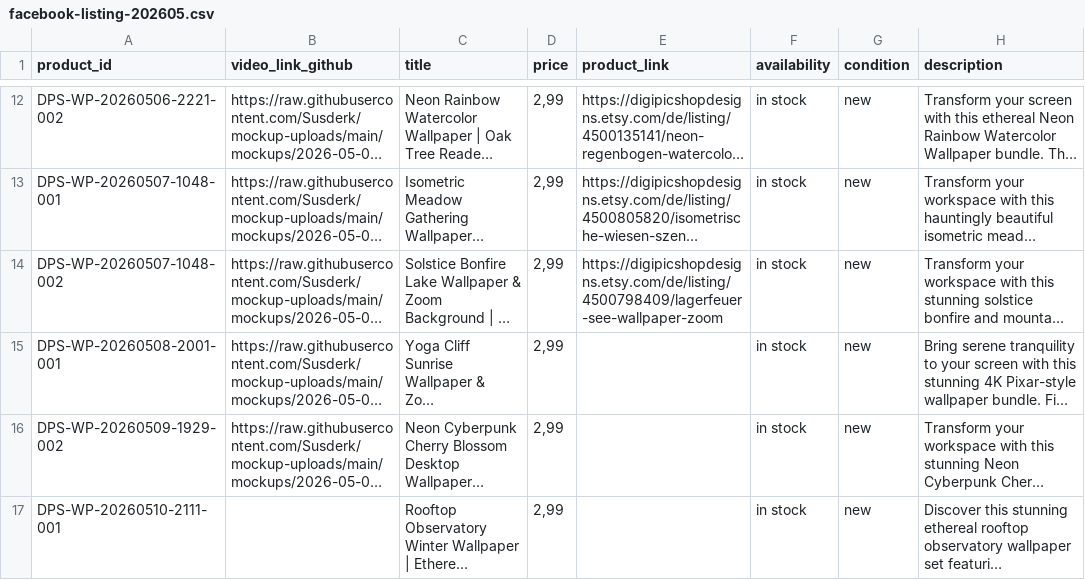
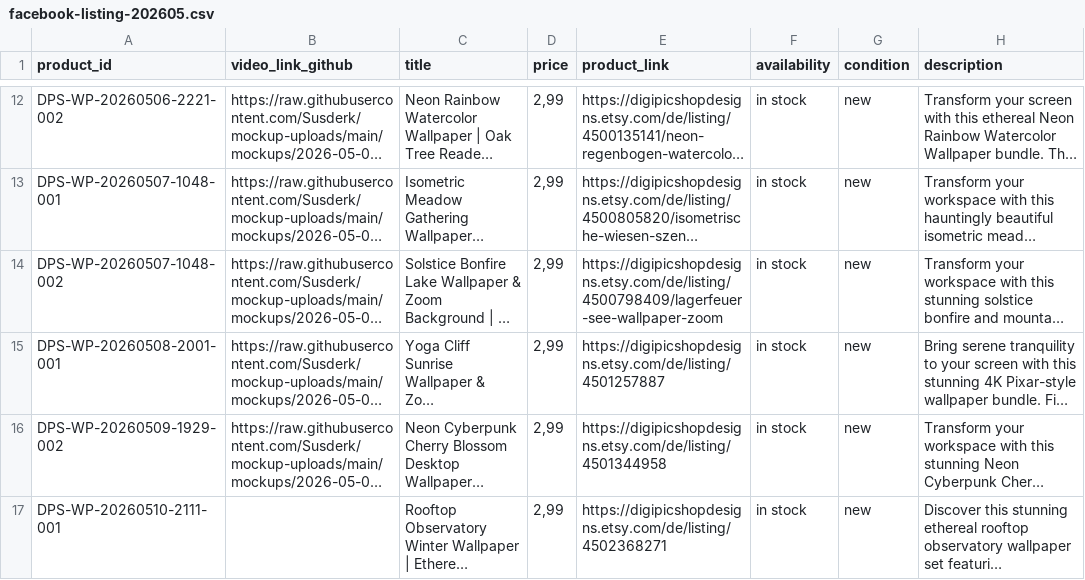
Before and after one commit to Susderk/facebook-listings, a CSV file: facebook-listing-202605.csv, drawn as a sheet; only a part is shown, gaps mark what is left out; long unchanged cells end in …; the diff covers the shown part only; the diff names each change by its address in the sheet, - before the commit and + after, or states it on an @@ line.

Commit message:
facebook-listings: facebook-listing-202605.csv

```diff
--- a/facebook-listing-202605.csv
+++ b/facebook-listing-202605.csv
-E15 (product_link): (empty)
+E15 (product_link): https://digipicshopdesigns.etsy.com/de/listing/4501257887
-E16 (product_link): (empty)
+E16 (product_link): https://digipicshopdesigns.etsy.com/de/listing/4501344958
-E17 (product_link): (empty)
+E17 (product_link): https://digipicshopdesigns.etsy.com/de/listing/4502368271
```
Also changed, not shown: 4 added rows and 6 edited cells elsewhere in this file.
